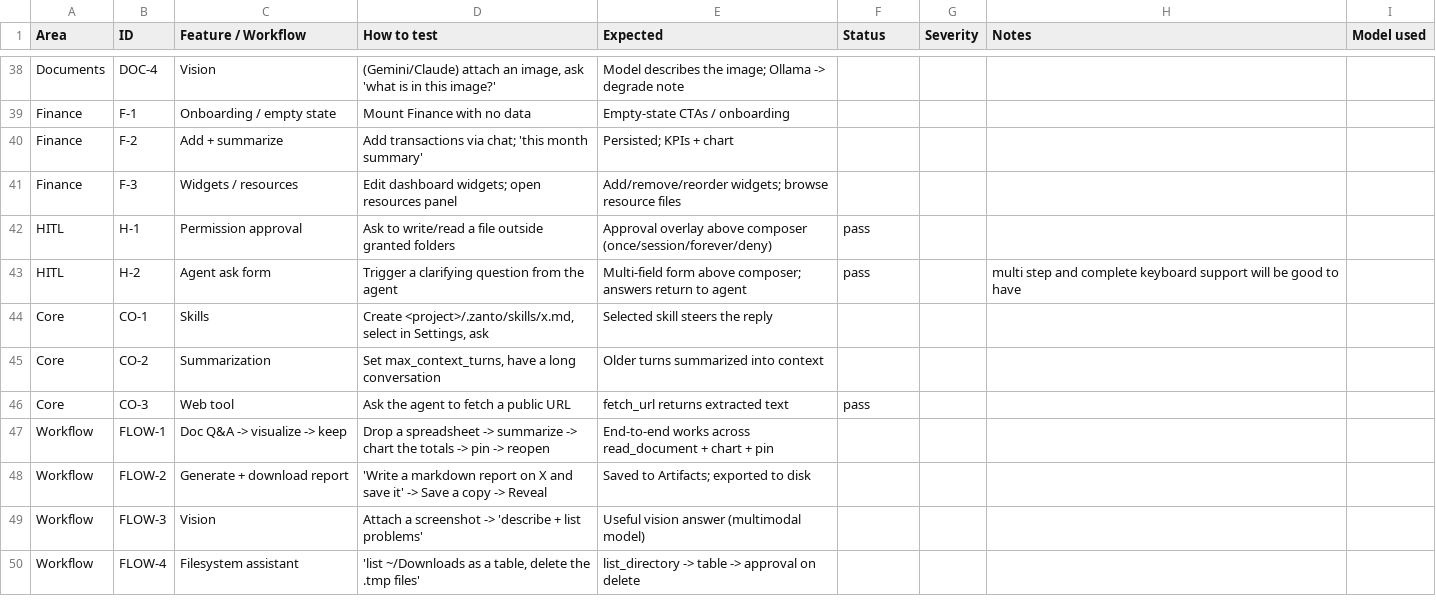
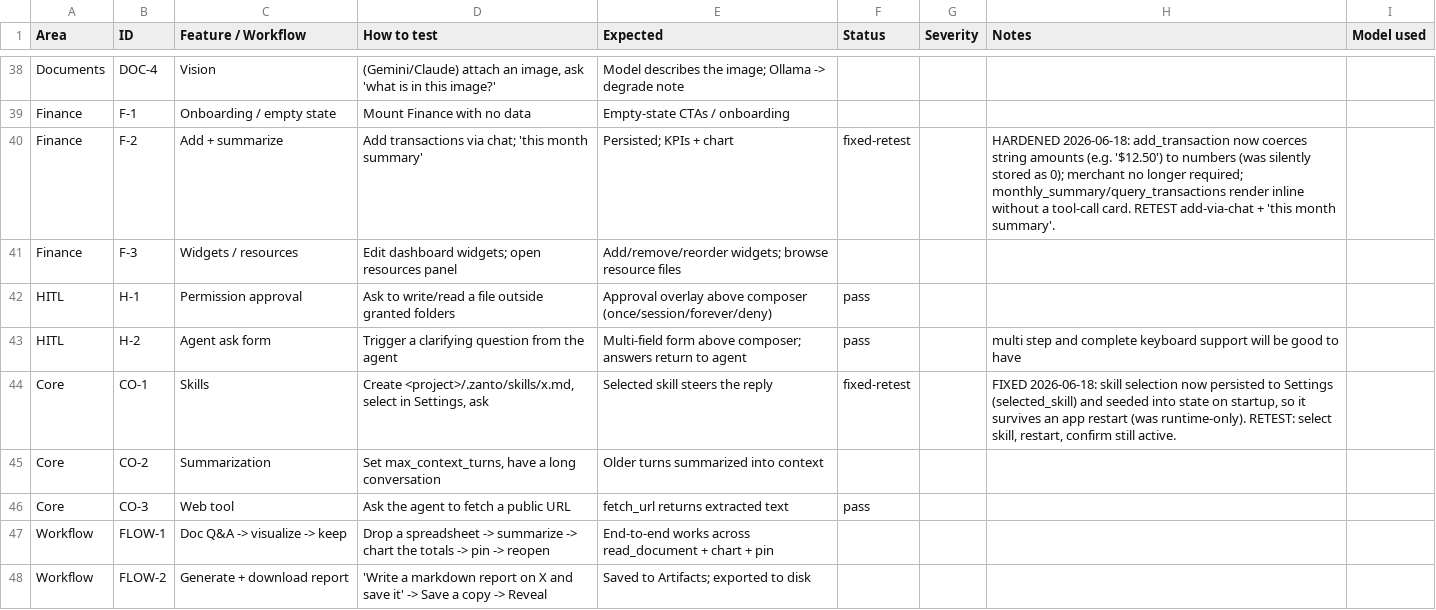
Before and after one commit to satyamyadav/zanto-rust, a CSV file: docs/zanto-test-checklist.csv, drawn as a sheet; only a part is shown, gaps mark what is left out; the shorter side is filled out with more unchanged rows.

```diff
--- a/docs/zanto-test-checklist.csv
+++ b/docs/zanto-test-checklist.csv
@@ -194,3 +194,3 @@ Documents,DOC-4,Vision,"(Gemini/Claude) attach an image, ask 'what is in this im
 Finance,F-1,Onboarding / empty state,Mount Finance with no data,Empty-state CTAs / onboarding,,,,
-Finance,F-2,Add + summarize,Add transactions via chat; 'this month summary',Persisted; KPIs + chart,,,,
+Finance,F-2,Add + summarize,Add transactions via chat; 'this month summary',Persisted; KPIs + chart,fixed-retest,,"HARDENED 2026-06-18: add_transaction now coerces string amounts (e.g. '$12.50') to numbers (was silently stored as 0); merchant no longer required; monthly_summary/query_transactions render inline without a tool-call card. RETEST add-via-chat + 'this month summary'.",
 Finance,F-3,Widgets / resources,Edit dashboard widgets; open resources panel,Add/remove/reorder widgets; browse resource files,,,,
@@ -198,3 +198,3 @@ HITL,H-1,Permission approval,Ask to write/read a file outside granted folders,Ap
 HITL,H-2,Agent ask form,Trigger a clarifying question from the agent,Multi-field form above composer; answers return to agent,pass,,multi step and complete keyboard support will be good  to have,
-Core,CO-1,Skills,"Create <project>/.zanto/skills/x.md, select in Settings, ask",Selected skill steers the reply,,,,
+Core,CO-1,Skills,"Create <project>/.zanto/skills/x.md, select in Settings, ask",Selected skill steers the reply,fixed-retest,,"FIXED 2026-06-18: skill selection now persisted to Settings (selected_skill) and seeded into state on startup, so it survives an app restart (was runtime-only). RETEST: select skill, restart, confirm still active.",
 Core,CO-2,Summarization,"Set max_context_turns, have a long conversation",Older turns summarized into context,,,,
```
